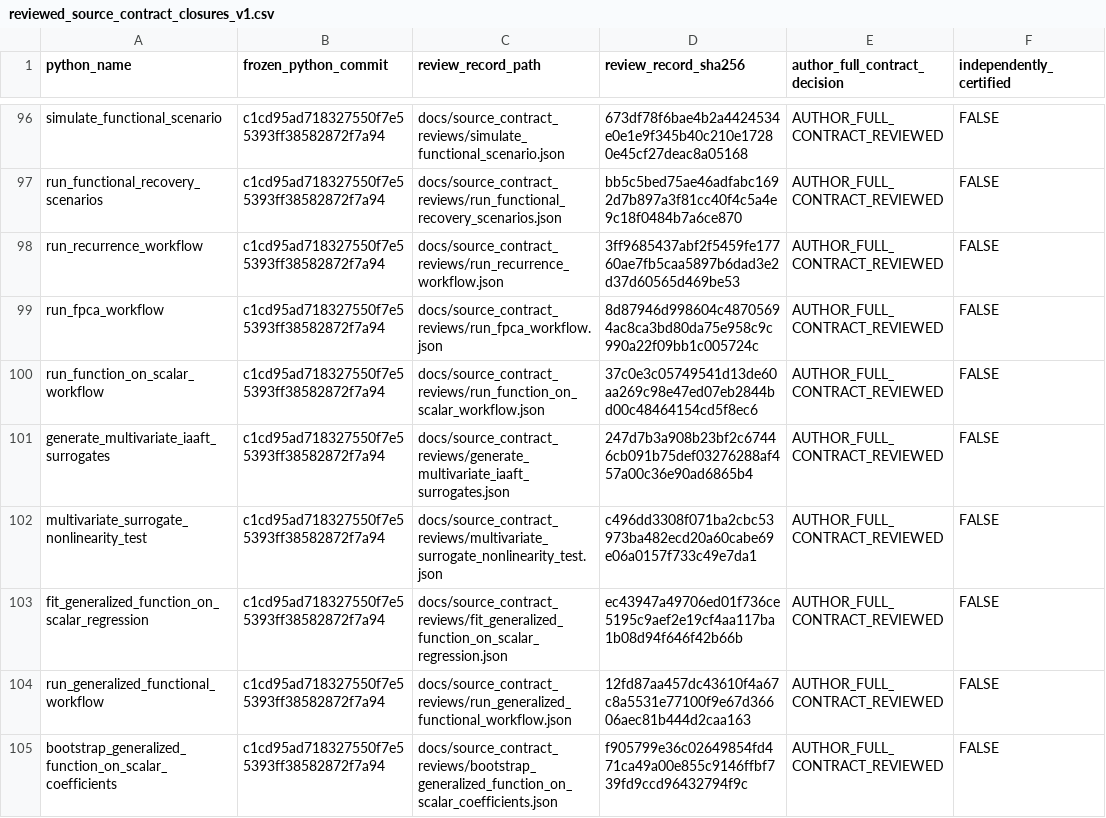
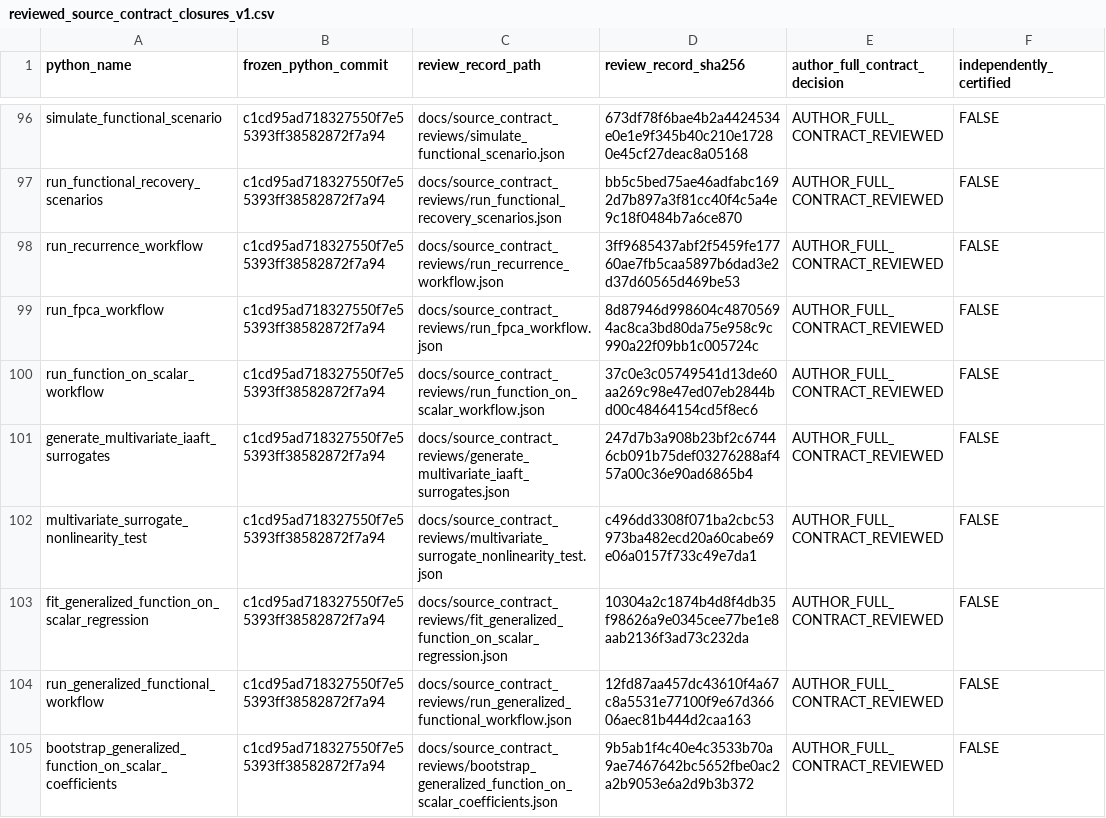
Before and after one commit to stefanosbalaskas/eyetrajectories, a CSV file: inst/extdata/reviewed_source_contract_closures_v1.csv, drawn as a sheet; only a part is shown, gaps mark what is left out.

Commit message:
Reconcile SHA256 contract registry for GEE fit and bootstrap reviews

```diff
--- a/inst/extdata/reviewed_source_contract_closures_v1.csv
+++ b/inst/extdata/reviewed_source_contract_closures_v1.csv
@@ -102,4 +102,4 @@ generate_multivariate_iaaft_surrogates,c1cd95ad718327550f7e55393ff38582872f7a94,
 multivariate_surrogate_nonlinearity_test,c1cd95ad718327550f7e55393ff38582872f7a94,docs/source_contract_reviews/multivariate_surrogate_nonlinearity_test.json,c496dd3308f071ba2cbc53973ba482ecd20a60cabe69e06a0157f733c49e7da1,AUTHOR_FULL_CONTRACT_REVIEWED,FALSE
-fit_generalized_function_on_scalar_regression,c1cd95ad718327550f7e55393ff38582872f7a94,docs/source_contract_reviews/fit_generalized_function_on_scalar_regression.json,ec43947a49706ed01f736ce5195c9aef2e19cf4aa117ba1b08d94f646f42b66b,AUTHOR_FULL_CONTRACT_REVIEWED,FALSE
+fit_generalized_function_on_scalar_regression,c1cd95ad718327550f7e55393ff38582872f7a94,docs/source_contract_reviews/fit_generalized_function_on_scalar_regression.json,10304a2c1874b4d8f4db35f98626a9e0345cee77be1e8aab2136f3ad73c232da,AUTHOR_FULL_CONTRACT_REVIEWED,FALSE
 run_generalized_functional_workflow,c1cd95ad718327550f7e55393ff38582872f7a94,docs/source_contract_reviews/run_generalized_functional_workflow.json,12fd87aa457dc43610f4a67c8a5531e77100f9e67d36606aec81b444d2caa163,AUTHOR_FULL_CONTRACT_REVIEWED,FALSE
-bootstrap_generalized_function_on_scalar_coefficients,c1cd95ad718327550f7e55393ff38582872f7a94,docs/source_contract_reviews/bootstrap_generalized_function_on_scalar_coefficients.json,f905799e36c02649854fd471ca49a00e855c9146ffbf739fd9ccd96432794f9c,AUTHOR_FULL_CONTRACT_REVIEWED,FALSE
+bootstrap_generalized_function_on_scalar_coefficients,c1cd95ad718327550f7e55393ff38582872f7a94,docs/source_contract_reviews/bootstrap_generalized_function_on_scalar_coefficients.json,9b5ab1f4c40e4c3533b70a9ae7467642bc5652fbe0ac2a2b9053e6a2d9b3b372,AUTHOR_FULL_CONTRACT_REVIEWED,FALSE
```
